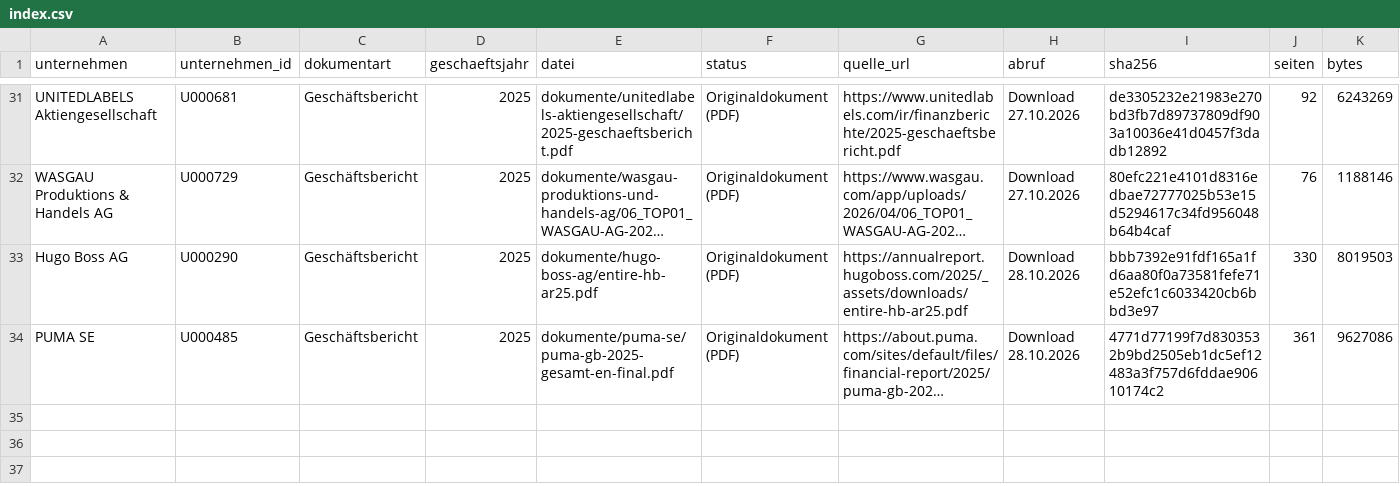
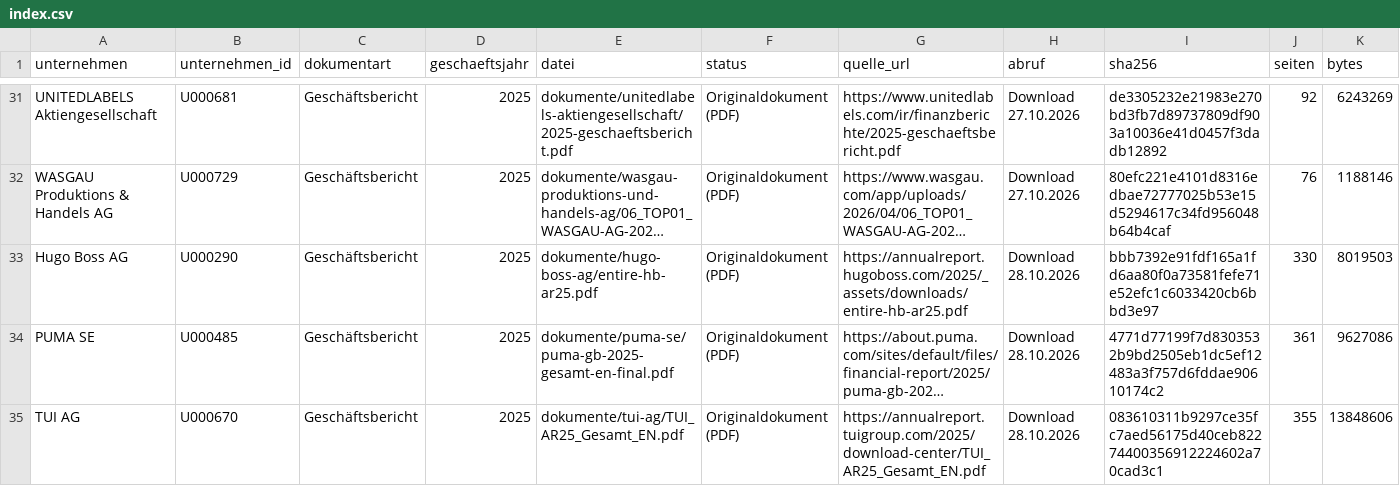
Before and after one commit to chillkrote/Unternehmenskennzahlen, a CSV file: boersennotierte-unternehmen/handel-konsum/dokumente/index.csv, drawn as a sheet; only a part is shown, gaps mark what is left out; long unchanged cells end in …; rows hold the shown columns only; the diff names each change by its address in the sheet, - before the commit and + after, or states it on an @@ line.

```diff
--- a/boersennotierte-unternehmen/handel-konsum/dokumente/index.csv
+++ b/boersennotierte-unternehmen/handel-konsum/dokumente/index.csv
+row 35: TUI AG | U000670 | Geschäftsbericht | 2025 | dokumente/tui-ag/TUI_AR25_Gesamt_EN.pdf | Originaldokument (PDF) | https://annualreport.tuigroup.com/2025/download-center/TUI_AR25_Gesamt_EN.pdf | Download 28.10.2026 | 083610311b9297ce35fc7aed56175d40ceb82274400356912224602a70cad3c1 | 355 | 13848606
```
Also changed, not shown: boersennotierte-unternehmen/industrie/dokumente/index.csv, boersennotierte-unternehmen/software-it/dokumente/index.csv, 6 other files.
